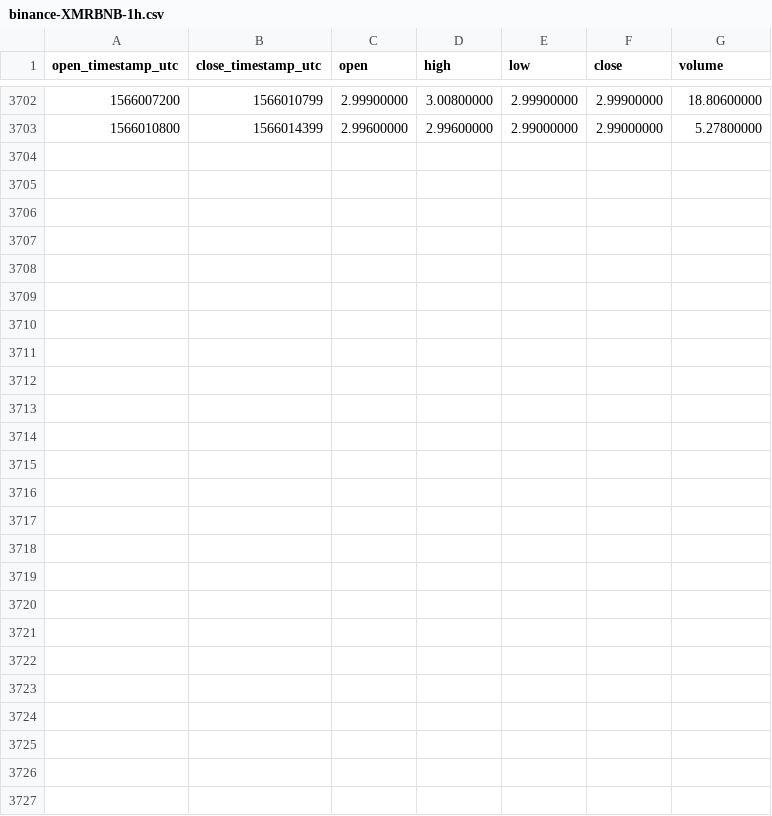
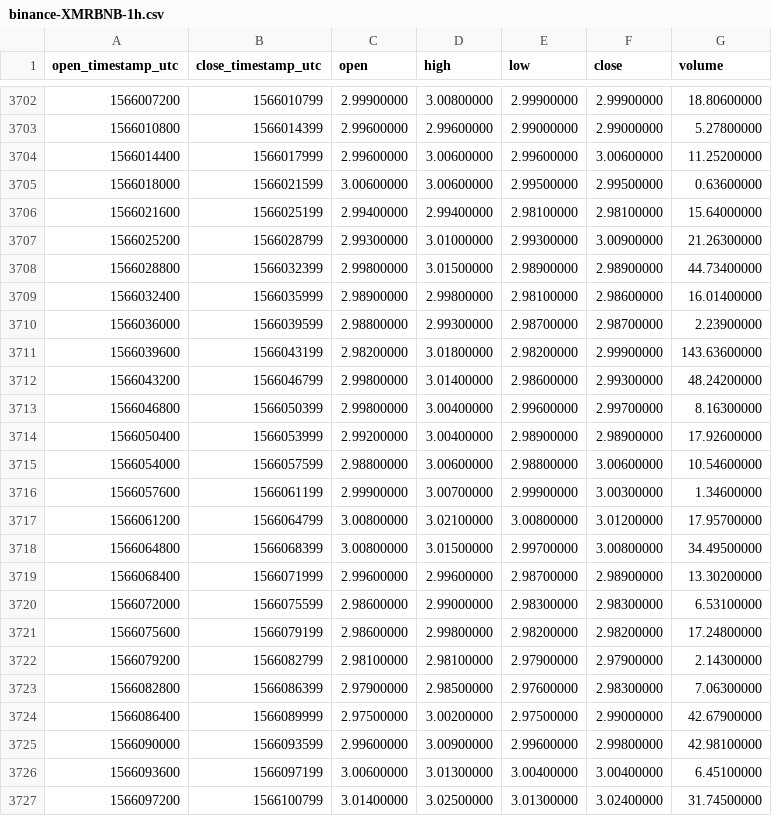
Before and after one commit to cryptobigbro/binance-XMRBNB, a CSV file: binance-XMRBNB-1h.csv, drawn as a sheet; only a part is shown, gaps mark what is left out; the diff names each change by its address in the sheet, - before the commit and + after, or states it on an @@ line.

Commit message:
Update OHLCV data.

```diff
--- a/binance-XMRBNB-1h.csv
+++ b/binance-XMRBNB-1h.csv
+row 3704: 1566014400 | 1566017999 | 2.99600000 | 3.00600000 | 2.99600000 | 3.00600000 | 11.25200000
+row 3705: 1566018000 | 1566021599 | 3.00600000 | 3.00600000 | 2.99500000 | 2.99500000 | 0.63600000
+row 3706: 1566021600 | 1566025199 | 2.99400000 | 2.99400000 | 2.98100000 | 2.98100000 | 15.64000000
+row 3707: 1566025200 | 1566028799 | 2.99300000 | 3.01000000 | 2.99300000 | 3.00900000 | 21.26300000
+row 3708: 1566028800 | 1566032399 | 2.99800000 | 3.01500000 | 2.98900000 | 2.98900000 | 44.73400000
+row 3709: 1566032400 | 1566035999 | 2.98900000 | 2.99800000 | 2.98100000 | 2.98600000 | 16.01400000
+row 3710: 1566036000 | 1566039599 | 2.98800000 | 2.99300000 | 2.98700000 | 2.98700000 | 2.23900000
+row 3711: 1566039600 | 1566043199 | 2.98200000 | 3.01800000 | 2.98200000 | 2.99900000 | 143.63600000
+row 3712: 1566043200 | 1566046799 | 2.99800000 | 3.01400000 | 2.98600000 | 2.99300000 | 48.24200000
+row 3713: 1566046800 | 1566050399 | 2.99800000 | 3.00400000 | 2.99600000 | 2.99700000 | 8.16300000
+row 3714: 1566050400 | 1566053999 | 2.99200000 | 3.00400000 | 2.98900000 | 2.98900000 | 17.92600000
+row 3715: 1566054000 | 1566057599 | 2.98800000 | 3.00600000 | 2.98800000 | 3.00600000 | 10.54600000
+row 3716: 1566057600 | 1566061199 | 2.99900000 | 3.00700000 | 2.99900000 | 3.00300000 | 1.34600000
+row 3717: 1566061200 | 1566064799 | 3.00800000 | 3.02100000 | 3.00800000 | 3.01200000 | 17.95700000
+row 3718: 1566064800 | 1566068399 | 3.00800000 | 3.01500000 | 2.99700000 | 3.00800000 | 34.49500000
+row 3719: 1566068400 | 1566071999 | 2.99600000 | 2.99600000 | 2.98700000 | 2.98900000 | 13.30200000
+row 3720: 1566072000 | 1566075599 | 2.98600000 | 2.99000000 | 2.98300000 | 2.98300000 | 6.53100000
+row 3721: 1566075600 | 1566079199 | 2.98600000 | 2.99800000 | 2.98200000 | 2.98200000 | 17.24800000
+row 3722: 1566079200 | 1566082799 | 2.98100000 | 2.98100000 | 2.97900000 | 2.97900000 | 2.14300000
+row 3723: 1566082800 | 1566086399 | 2.97900000 | 2.98500000 | 2.97600000 | 2.98300000 | 7.06300000
+row 3724: 1566086400 | 1566089999 | 2.97500000 | 3.00200000 | 2.97500000 | 2.99000000 | 42.67900000
+row 3725: 1566090000 | 1566093599 | 2.99600000 | 3.00900000 | 2.99600000 | 2.99800000 | 42.98100000
+row 3726: 1566093600 | 1566097199 | 3.00600000 | 3.01300000 | 3.00400000 | 3.00400000 | 6.45100000
+row 3727: 1566097200 | 1566100799 | 3.01400000 | 3.02500000 | 3.01300000 | 3.02400000 | 31.74500000
```
Also changed, not shown: binance-XMRBNB-1d.csv.
